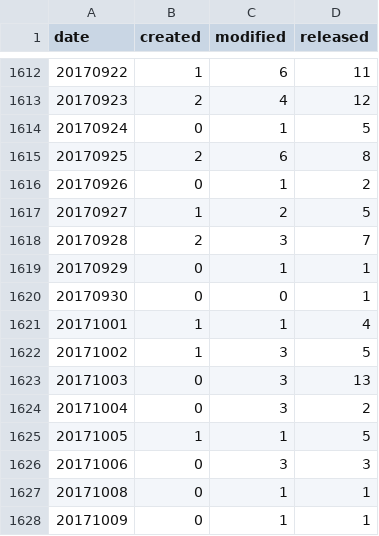
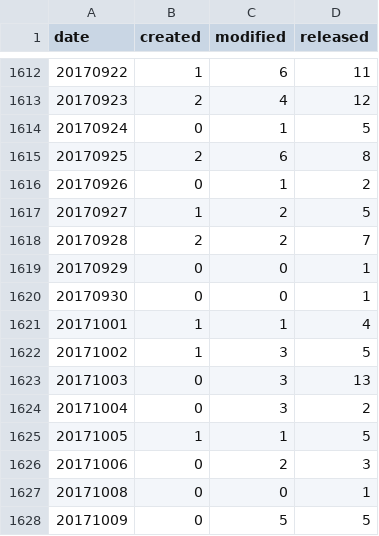
Before and after one commit to mose/hubot-census, a TSV file: docs/data/all_dates.tsv, drawn as a sheet; only a part is shown, gaps mark what is left out.

```diff
--- a/docs/data/all_dates.tsv
+++ b/docs/data/all_dates.tsv
@@ -1617,4 +1617,4 @@ date	created	modified	released
 20170927	1	2	5
-20170928	2	3	7
-20170929	0	1	1
+20170928	2	2	7
+20170929	0	0	1
 20170930	0	0	1
@@ -1625,4 +1625,4 @@ date	created	modified	released
 20171005	1	1	5
-20171006	0	3	3
-20171008	0	1	1
-20171009	0	1	1
+20171006	0	2	3
+20171008	0	0	1
+20171009	0	5	5
```
Also changed, not shown: docs/data/all_months.tsv, 8 other files.
